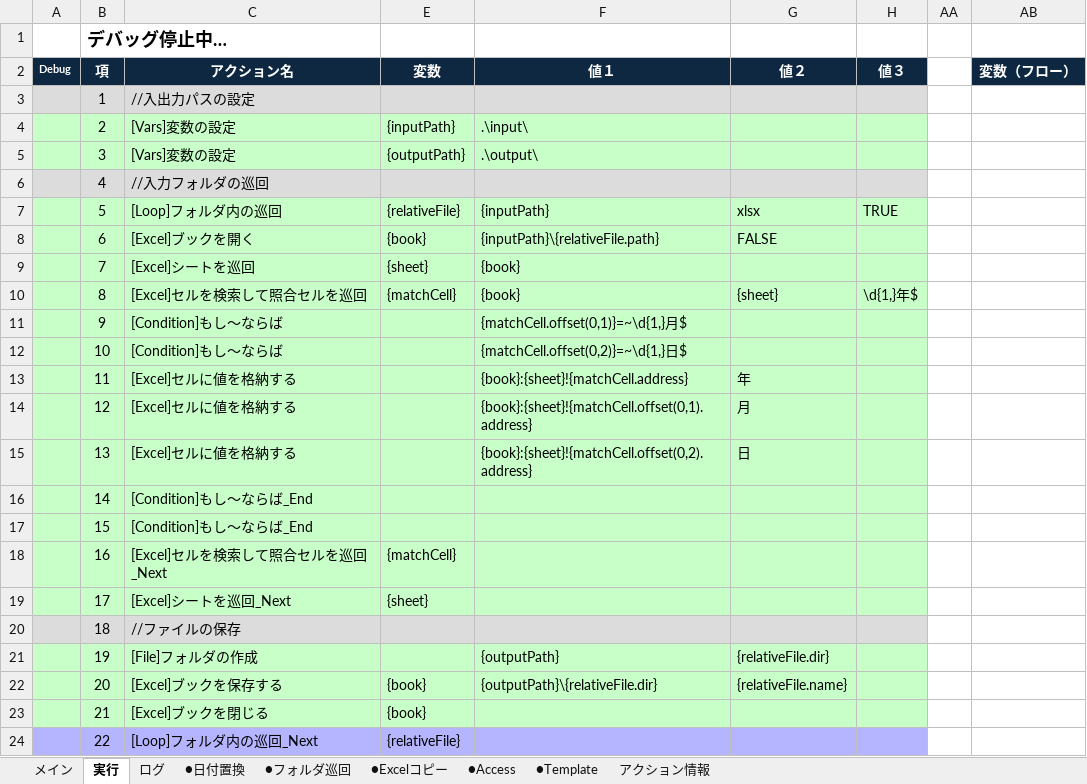
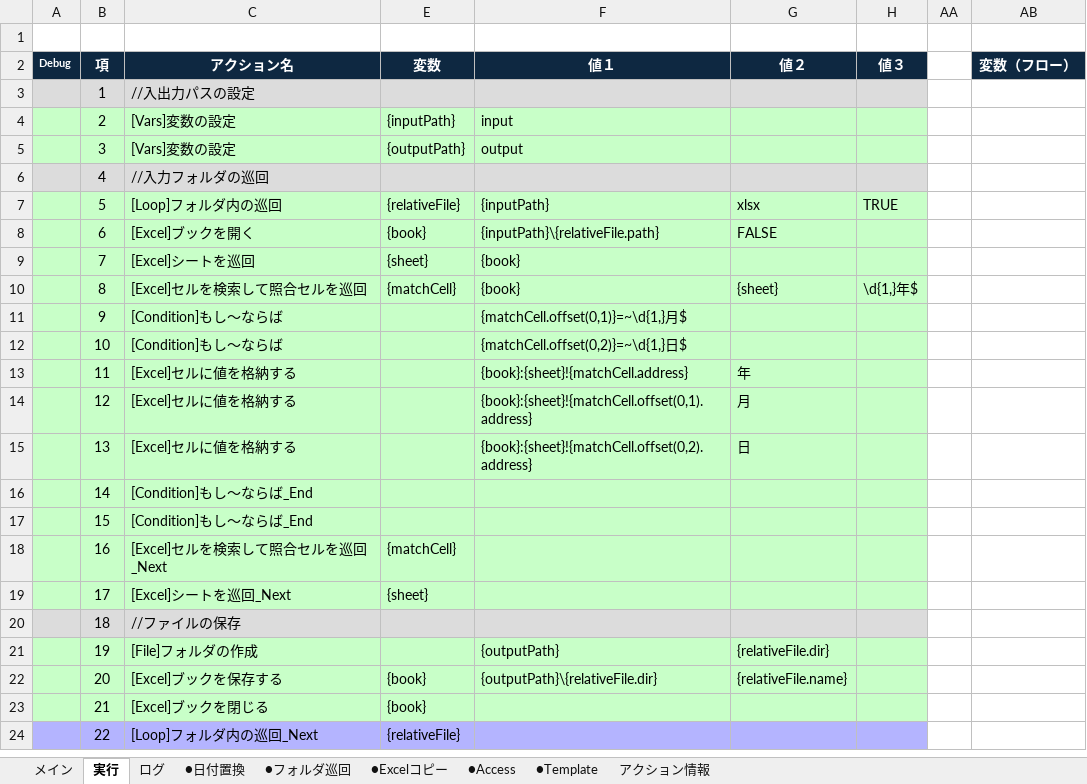
Before and after one commit to acroro/RPA_with_VBA, an Excel workbook: DSL_RPA.xlsm, sheet 実行, drawn as a sheet; values as stored, in another font and other column widths than the file's, no borders; charts and pictures not drawn; the diff names each change by its address in the sheet, - before the commit and + after, or states it on an @@ line.

```diff
--- a/DSL_RPA.xlsm (sheet 実行)
+++ b/DSL_RPA.xlsm (sheet 実行)
-B1 (項): デバッグ停止中…
+B1 (項): (empty)
-F4 (値１): .\input\
+F4 (値１): input
-F5 (値１): .\output\
+F5 (値１): output
```
Also changed, not shown: sheet ログ, sheet メイン, sheet ●Excelコピー, sheet ●Access, sheet ●日付置換, sheet ●Template, 1 more sheet, charts or pictures.
